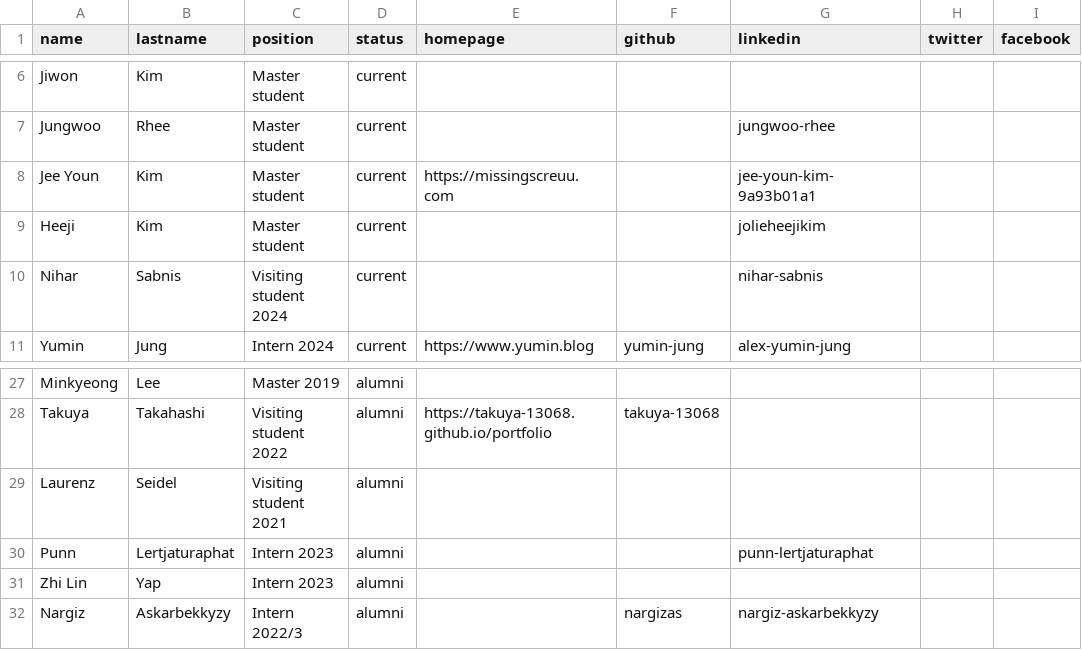
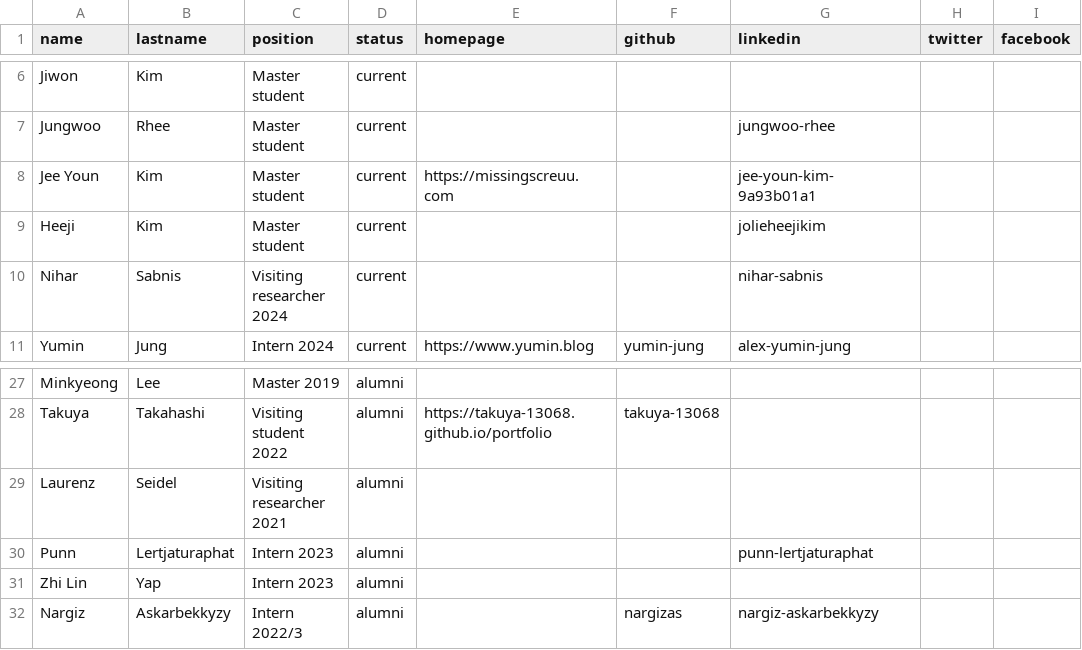
Before and after one commit to makelab-kaist/makelab.github.io, a CSV file: _data/people.csv, drawn as a sheet; only a part is shown, gaps mark what is left out; the diff names each change by its address in the sheet, - before the commit and + after, or states it on an @@ line.

Commit message:
Updated nihar

```diff
--- a/_data/people.csv
+++ b/_data/people.csv
-C10 (position): Visiting student 2024
+C10 (position): Visiting researcher 2024
-C29 (position): Visiting student 2021
+C29 (position): Visiting researcher 2021
```
